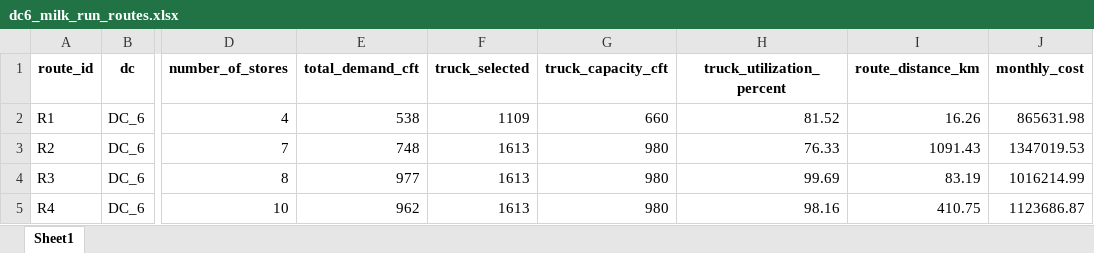
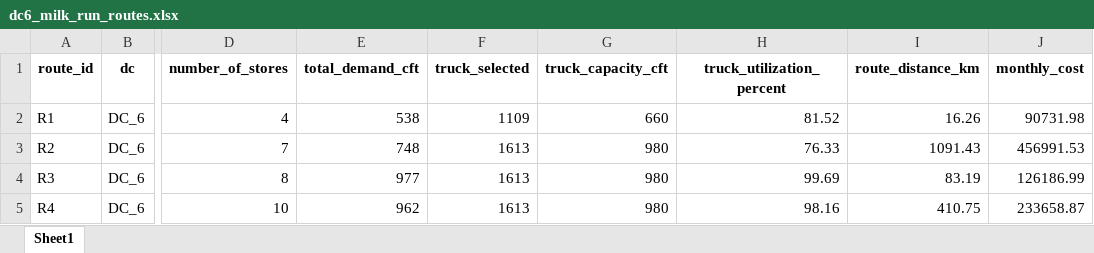
Before and after one commit to Jayakumarvaddadi/weighted-k-means-dc-location, an Excel workbook: dc6_milk_run_routes.xlsx, sheet Sheet1, drawn as a sheet; only a part is shown, gaps mark what is left out; values as stored, in another font and other column widths than the file's, no borders; the diff names each change by its address in the sheet, - before the commit and + after, or states it on an @@ line.

```diff
--- a/dc6_milk_run_routes.xlsx (sheet Sheet1)
+++ b/dc6_milk_run_routes.xlsx (sheet Sheet1)
-J2 (monthly_cost): 865631.98
+J2 (monthly_cost): 90731.98
-J3 (monthly_cost): 1347019.53
+J3 (monthly_cost): 456991.53
-J4 (monthly_cost): 1016214.99
+J4 (monthly_cost): 126186.99
-J5 (monthly_cost): 1123686.87
+J5 (monthly_cost): 233658.87
```
Also changed, not shown: clustered_output.xlsx, dc1_milk_run_routes.xlsx, 8 other files.
